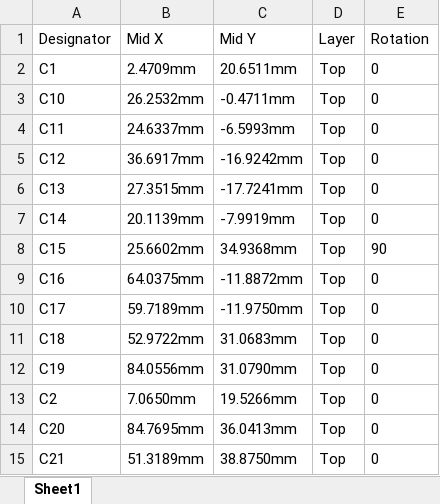
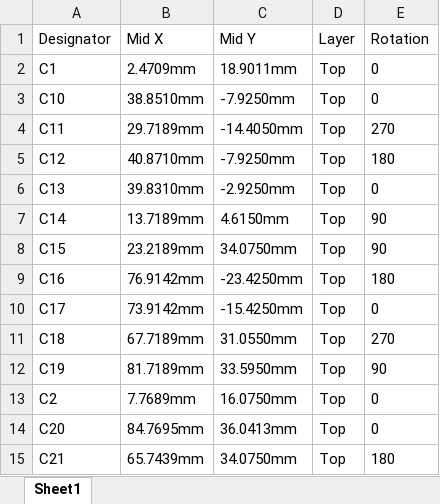
Before and after one commit to tombueng/LuxDMX, an Excel workbook: hardware/luxdmx_CPL.xlsx, sheet Sheet1, drawn as a sheet; only a part is shown; values as stored, in another font and other column widths than the file's, no borders; the diff covers the shown part only; the diff names each change by its address in the sheet, - before the commit and + after, or states it on an @@ line.

```diff
--- a/hardware/luxdmx_CPL.xlsx (sheet Sheet1)
+++ b/hardware/luxdmx_CPL.xlsx (sheet Sheet1)
-C2 (Mid Y): 20.6511mm
+C2 (Mid Y): 18.9011mm
-B3 (Mid X): 26.2532mm
+B3 (Mid X): 38.8510mm
-C3 (Mid Y): -0.4711mm
+C3 (Mid Y): -7.9250mm
-B4 (Mid X): 24.6337mm
+B4 (Mid X): 29.7189mm
-C4 (Mid Y): -6.5993mm
+C4 (Mid Y): -14.4050mm
-E4 (Rotation): 0
+E4 (Rotation): 270
-B5 (Mid X): 36.6917mm
+B5 (Mid X): 40.8710mm
-C5 (Mid Y): -16.9242mm
+C5 (Mid Y): -7.9250mm
-E5 (Rotation): 0
+E5 (Rotation): 180
-B6 (Mid X): 27.3515mm
+B6 (Mid X): 39.8310mm
-C6 (Mid Y): -17.7241mm
+C6 (Mid Y): -2.9250mm
-B7 (Mid X): 20.1139mm
+B7 (Mid X): 13.7189mm
-C7 (Mid Y): -7.9919mm
+C7 (Mid Y): 4.6150mm
-E7 (Rotation): 0
+E7 (Rotation): 90
-B8 (Mid X): 25.6602mm
+B8 (Mid X): 23.2189mm
-C8 (Mid Y): 34.9368mm
+C8 (Mid Y): 34.0750mm
-B9 (Mid X): 64.0375mm
+B9 (Mid X): 76.9142mm
-C9 (Mid Y): -11.8872mm
+C9 (Mid Y): -23.4250mm
-E9 (Rotation): 0
+E9 (Rotation): 180
-B10 (Mid X): 59.7189mm
+B10 (Mid X): 73.9142mm
-C10 (Mid Y): -11.9750mm
+C10 (Mid Y): -15.4250mm
-B11 (Mid X): 52.9722mm
+B11 (Mid X): 67.7189mm
-C11 (Mid Y): 31.0683mm
+C11 (Mid Y): 31.0550mm
-E11 (Rotation): 0
+E11 (Rotation): 270
-B12 (Mid X): 84.0556mm
+B12 (Mid X): 81.7189mm
-C12 (Mid Y): 31.0790mm
+C12 (Mid Y): 33.5950mm
-E12 (Rotation): 0
+E12 (Rotation): 90
-B13 (Mid X): 7.0650mm
+B13 (Mid X): 7.7689mm
-C13 (Mid Y): 19.5266mm
+C13 (Mid Y): 16.0750mm
-B15 (Mid X): 51.3189mm
+B15 (Mid X): 65.7439mm
-C15 (Mid Y): 38.8750mm
+C15 (Mid Y): 34.0750mm
-E15 (Rotation): 0
+E15 (Rotation): 180
```
Also changed, not shown: 132 edited cells elsewhere in this sheet, hardware/luxdmx_BOM_jlcpcb.xlsx, 19 other files.
